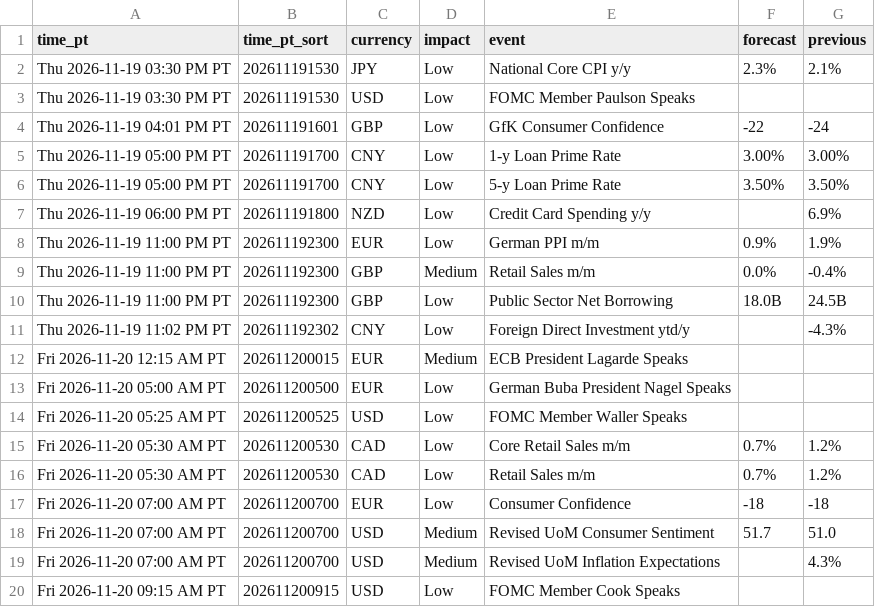
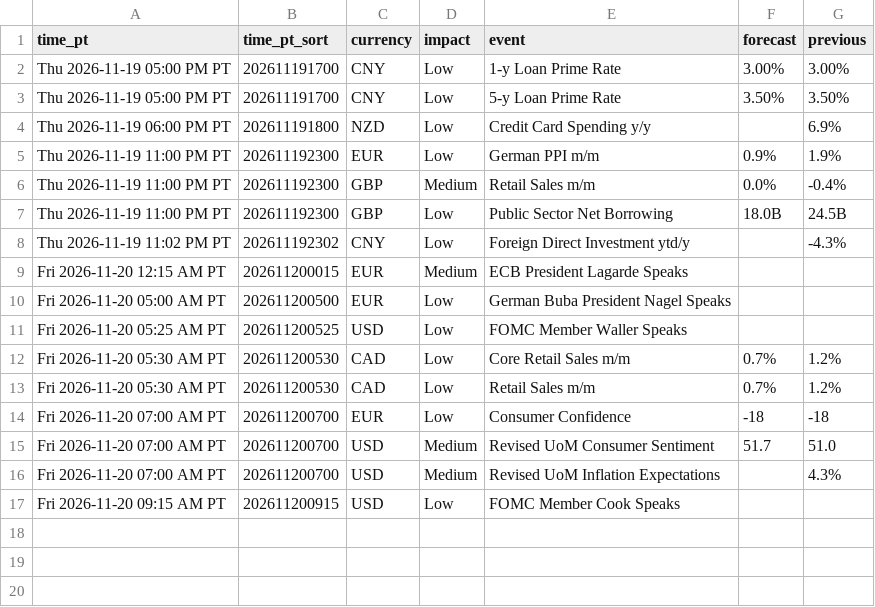
Before and after one commit to PatelNicknp/nicks-edge-dashboard, a CSV file: output/upcoming_events.csv, drawn as a sheet.

Commit message:
Update data 2026-11-20T00:56Z

```diff
--- a/output/upcoming_events.csv
+++ b/output/upcoming_events.csv
@@ -1,5 +1,2 @@
 time_pt,time_pt_sort,currency,impact,event,forecast,previous
-Thu 2026-11-19 03:30 PM PT,202611191530,JPY,Low,National Core CPI y/y,2.3%,2.1%
-Thu 2026-11-19 03:30 PM PT,202611191530,USD,Low,FOMC Member Paulson Speaks,,
-Thu 2026-11-19 04:01 PM PT,202611191601,GBP,Low,GfK Consumer Confidence,-22,-24
 Thu 2026-11-19 05:00 PM PT,202611191700,CNY,Low,1-y Loan Prime Rate,3.00%,3.00%
```
Also changed, not shown: cache/ai_yields/CAD.csv, cache/news.csv, 27 other files.
